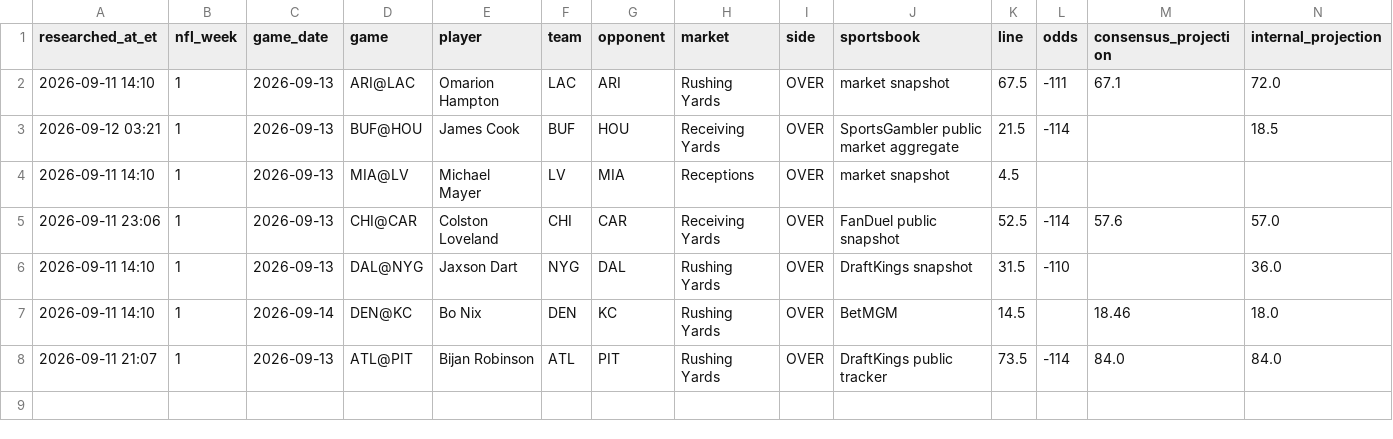
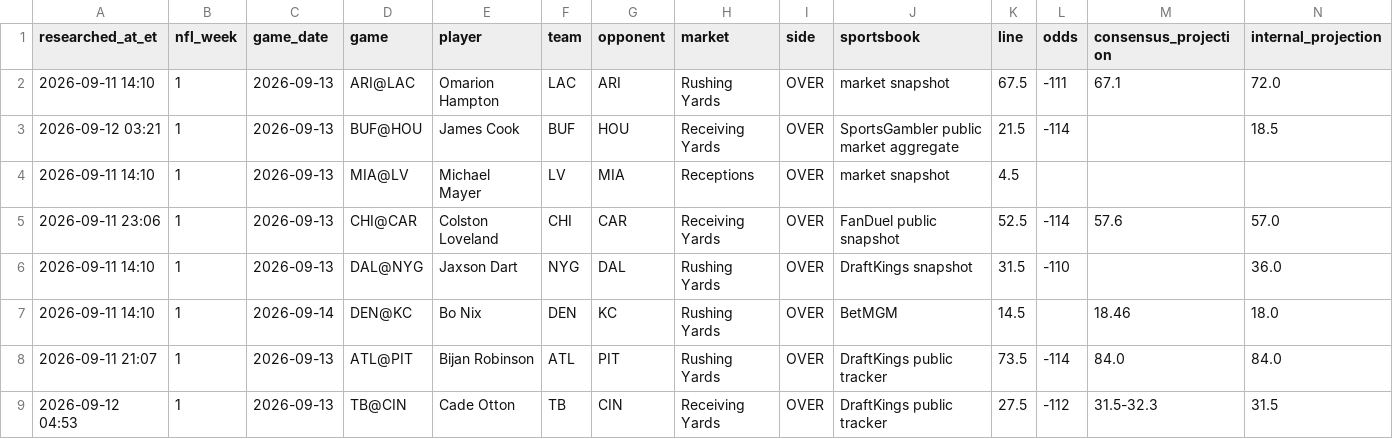
Before and after one commit to jamesddestefano-ui/NFL-Prop-Bets, a CSV file: data/live_prop_board.csv, drawn as a sheet; only a part is shown; rows hold the shown columns only; the diff names each change by its address in the sheet, - before the commit and + after, or states it on an @@ line.

Commit message:
Add Cade Otton Week 1 receiving yards actionable candidate

```diff
--- a/data/live_prop_board.csv
+++ b/data/live_prop_board.csv
+row 9: 2026-09-12 04:53 | 1 | 2026-09-13 | TB@CIN | Cade Otton | TB | CIN | Receiving Yards | OVER | DraftKings public tracker | 27.5 | -112 | 31.5-32.3 | 31.5
```
